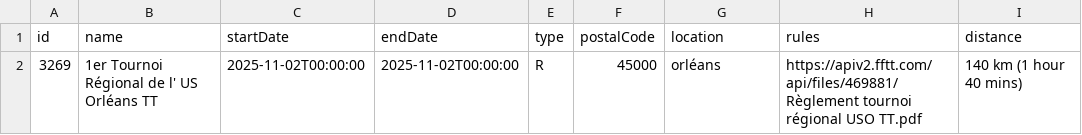
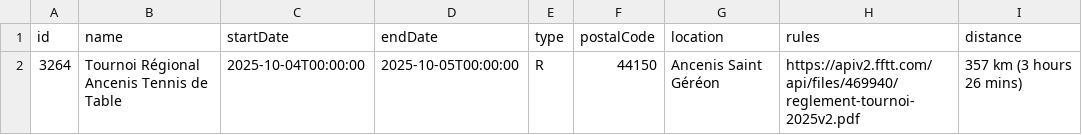
Before and after one commit to dcuenot/scrape_tournaments, a CSV file: csv/new_tournaments.csv, drawn as a sheet; removed rows and columns are numbered as before the commit, all else as after; the diff names each change by its address in the sheet, - before the commit and + after, or states it on an @@ line.

```diff
--- a/csv/new_tournaments.csv
+++ b/csv/new_tournaments.csv
-row 2: 3269 | 1er Tournoi Régional de l' US Orléans TT | 2025-11-02T00:00:00 | 2025-11-02T00:00:00 | R | 45000 | orléans | https://apiv2.fftt.com/api/files/469881/Règlement tournoi régional USO TT.pdf | 140 km (1 hour 40 mins)
+row 2: 3264 | Tournoi Régional Ancenis Tennis de Table | 2025-10-04T00:00:00 | 2025-10-05T00:00:00 | R | 44150 | Ancenis Saint Géréon | https://apiv2.fftt.com/api/files/469940/reglement-tournoi-2025v2.pdf | 357 km (3 hours 26 mins)
```
Also changed, not shown: csv/tournois.csv.
